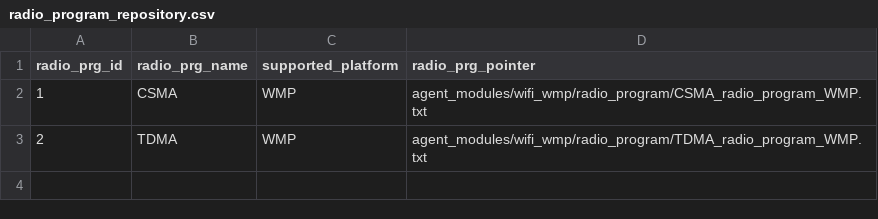
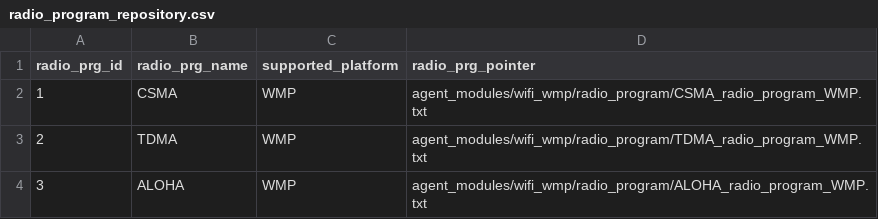
Before and after one commit to wishful-project/module_wifi_wmp, a CSV file: wmp_repository/radio_program_repository.csv, drawn as a sheet.

```diff
--- a/wmp_repository/radio_program_repository.csv
+++ b/wmp_repository/radio_program_repository.csv
@@ -3 +3,2 @@ radio_prg_id,radio_prg_name,supported_platform,radio_prg_pointer
 2,TDMA,WMP,agent_modules/wifi_wmp/radio_program/TDMA_radio_program_WMP.txt
+3,ALOHA,WMP,agent_modules/wifi_wmp/radio_program/ALOHA_radio_program_WMP.txt
```
Also changed, not shown: wmp_repository/execution_engine_repository.csv, 5 other files.
